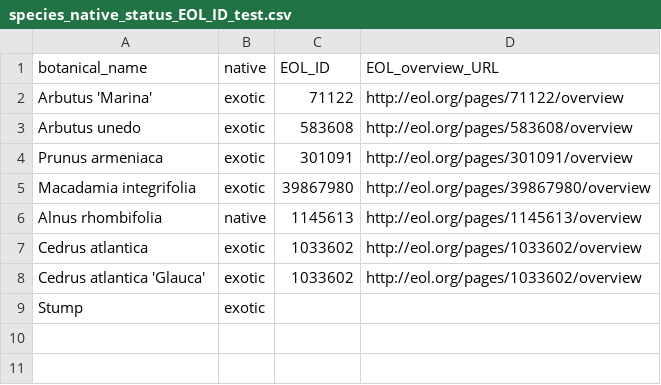
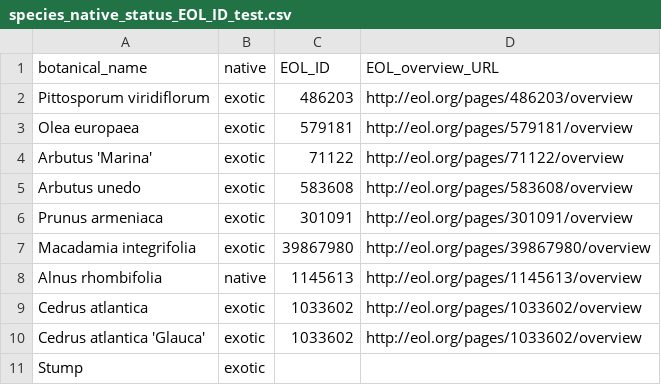
Before and after one commit to jrcs3/public-tree-map-data-pipeline, a CSV file: data/species_native_status_EOL_ID_test.csv, drawn as a sheet; the diff names each change by its address in the sheet, - before the commit and + after, or states it on an @@ line.

```diff
--- a/data/species_native_status_EOL_ID_test.csv
+++ b/data/species_native_status_EOL_ID_test.csv
+row 2: Pittosporum viridiflorum | exotic | 486203 | http://eol.org/pages/486203/overview
+row 3: Olea europaea | exotic | 579181 | http://eol.org/pages/579181/overview
```
